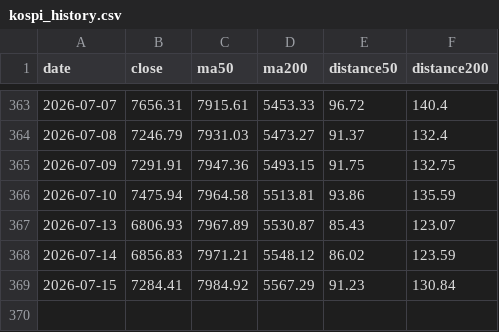
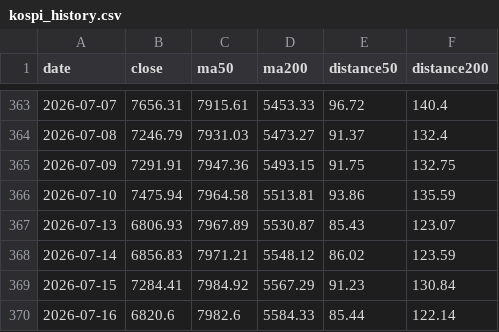
Before and after one commit to Melstoria/kospi-dashboard, a CSV file: data/kospi_history.csv, drawn as a sheet; only a part is shown, gaps mark what is left out.

```diff
--- a/data/kospi_history.csv
+++ b/data/kospi_history.csv
@@ -369 +369,2 @@ date,close,ma50,ma200,distance50,distance200
 2026-07-15,7284.41,7984.92,5567.29,91.23,130.84
+2026-07-16,6820.6,7982.6,5584.33,85.44,122.14
```
Also changed, not shown: data/hynix_history.csv, data/hynix_raw.csv, 6 other files.
